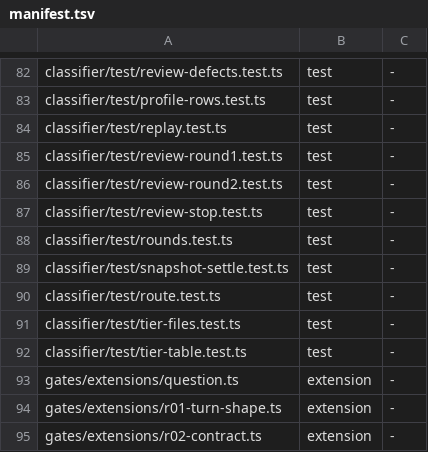
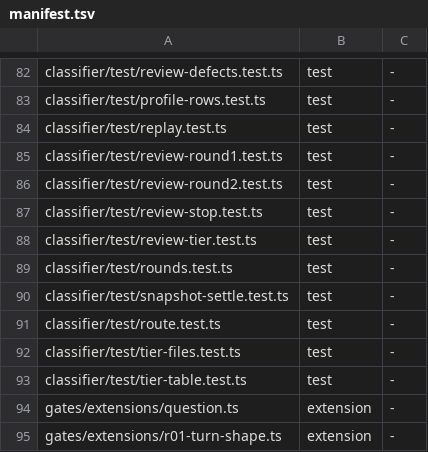
Before and after one commit to thewolff/agent-system-2.0, a TSV file: install/manifest.tsv, drawn as a sheet; only a part is shown, gaps mark what is left out; the shorter side is filled out with more unchanged rows; the diff names each change by its address in the sheet, - before the commit and + after, or states it on an @@ line.

Commit message:
classifier: normal judge reviews on standard, throwaway on fast; OpenAI reviewer gpt-6.1-sol at every review tier; SPEC B4 amendment (wl-mv71x5rwdu7eo0 sl-review-tier)

```diff
--- a/install/manifest.tsv
+++ b/install/manifest.tsv
+row 88: classifier/test/review-tier.test.ts | test | -
```
Also changed, not shown: 17 other files.
